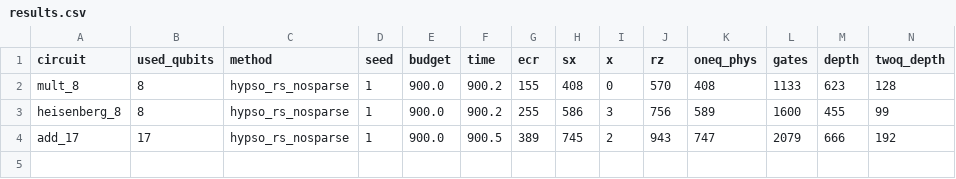
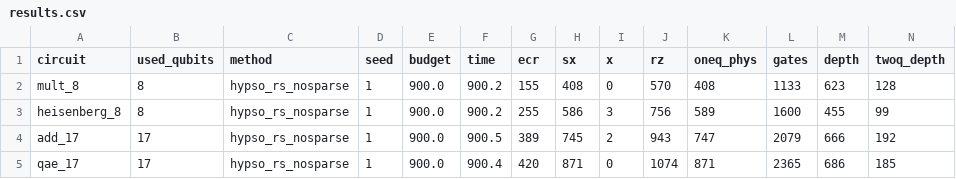
Before and after one commit to mwalidcharrwi/PSO_Optimization, a CSV file: results/ibm_revision/hypso_rs_nosparse/results.csv, drawn as a sheet; only a part is shown; rows hold the shown columns only; the diff names each change by its address in the sheet, - before the commit and + after, or states it on an @@ line.

```diff
--- a/results/ibm_revision/hypso_rs_nosparse/results.csv
+++ b/results/ibm_revision/hypso_rs_nosparse/results.csv
+row 5: qae_17 | 17 | hypso_rs_nosparse | 1 | 900.0 | 900.4 | 420 | 871 | 0 | 1074 | 871 | 2365 | 686 | 185
```
Also changed, not shown: 3 other files.
